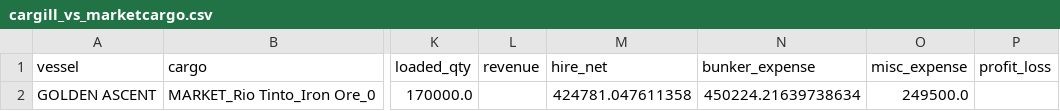
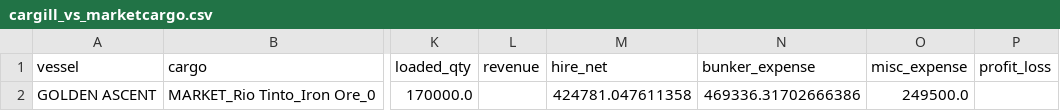
Before and after one commit to lionelowen/cargill_datathon_freight_calculator_chatbot, a CSV file: outputs/cargill_vs_marketcargo.csv, drawn as a sheet; only a part is shown, gaps mark what is left out; the diff names each change by its address in the sheet, - before the commit and + after, or states it on an @@ line.

```diff
--- a/outputs/cargill_vs_marketcargo.csv
+++ b/outputs/cargill_vs_marketcargo.csv
-N2 (bunker_expense): 450224.21639738634
+N2 (bunker_expense): 469336.31702666386
```
Also changed, not shown: outputs/cargill_vs_committed.csv, outputs/marketvs_committed.csv, 1 other file.
